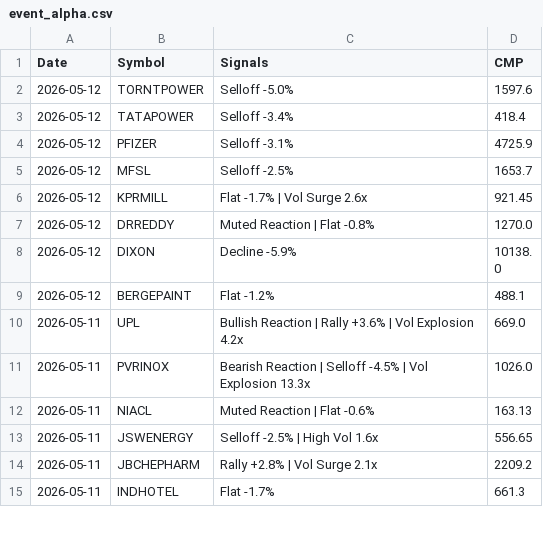
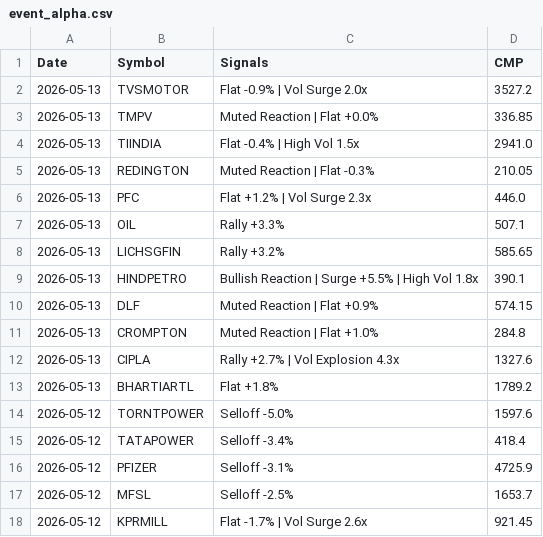
Before and after one commit to echelon26/quantex-subscription, a CSV file: quantex_logs/event_alpha.csv, drawn as a sheet; only a part is shown; the shorter side is filled out with more unchanged rows; the diff names each change by its address in the sheet, - before the commit and + after, or states it on an @@ line.

Commit message:
Event alpha scan: 2026-05-13 13:38 UTC

```diff
--- a/quantex_logs/event_alpha.csv
+++ b/quantex_logs/event_alpha.csv
+row 2: 2026-05-13 | TVSMOTOR | Flat -0.9% | Vol Surge 2.0x | 3527.2
+row 3: 2026-05-13 | TMPV | Muted Reaction | Flat +0.0% | 336.85
+row 4: 2026-05-13 | TIINDIA | Flat -0.4% | High Vol 1.5x | 2941.0
+row 5: 2026-05-13 | REDINGTON | Muted Reaction | Flat -0.3% | 210.05
+row 6: 2026-05-13 | PFC | Flat +1.2% | Vol Surge 2.3x | 446.0
+row 7: 2026-05-13 | OIL | Rally +3.3% | 507.1
+row 8: 2026-05-13 | LICHSGFIN | Rally +3.2% | 585.65
+row 9: 2026-05-13 | HINDPETRO | Bullish Reaction | Surge +5.5% | High Vol 1.8x | 390.1
+row 10: 2026-05-13 | DLF | Muted Reaction | Flat +0.9% | 574.15
+row 11: 2026-05-13 | CROMPTON | Muted Reaction | Flat +1.0% | 284.8
+row 12: 2026-05-13 | CIPLA | Rally +2.7% | Vol Explosion 4.3x | 1327.6
+row 13: 2026-05-13 | BHARTIARTL | Flat +1.8% | 1789.2
```
Also changed, not shown: 1 other file.
